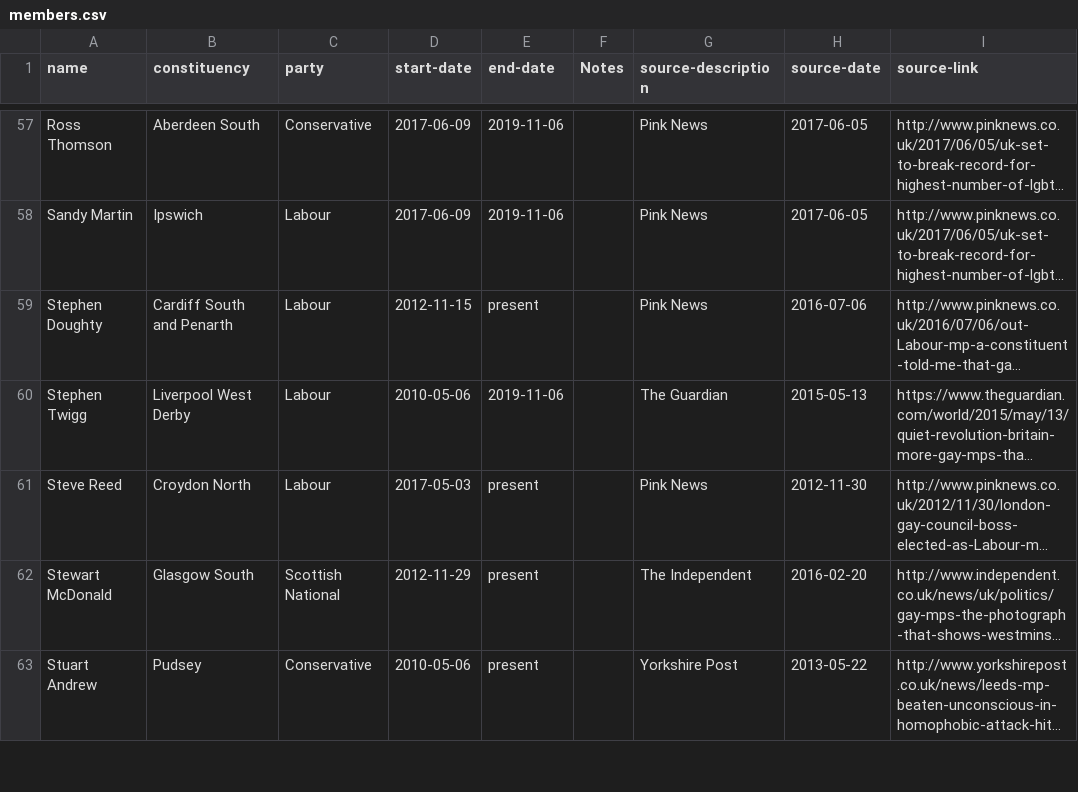
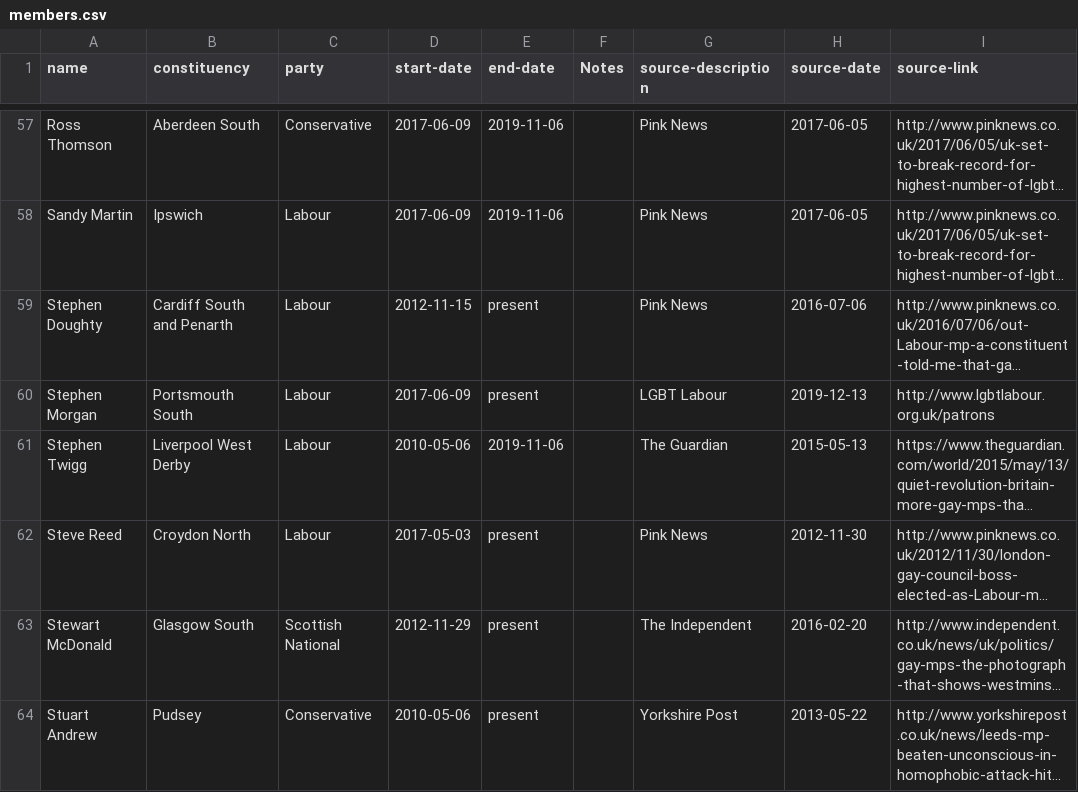
Before and after one commit to johnpeart/lgbt-mp, a CSV file: _data/members.csv, drawn as a sheet; only a part is shown, gaps mark what is left out; long unchanged cells end in …; the diff names each change by its address in the sheet, - before the commit and + after, or states it on an @@ line.

Commit message:
Add Stephen Morgan MP
Add Stephen Morgan (listed as Patron of LGBT+ Labour).
Stephen Morgan was an MP in the 2017 to 2019; so the data are updated retrospectively to represent this.

```diff
--- a/_data/members.csv
+++ b/_data/members.csv
+row 60: Stephen Morgan | Portsmouth South | Labour | 2017-06-09 | present |  | LGBT Labour | 2019-12-13 | http://www.lgbtlabour.org.uk/patrons
```
Also changed, not shown: _data/parties.csv.
